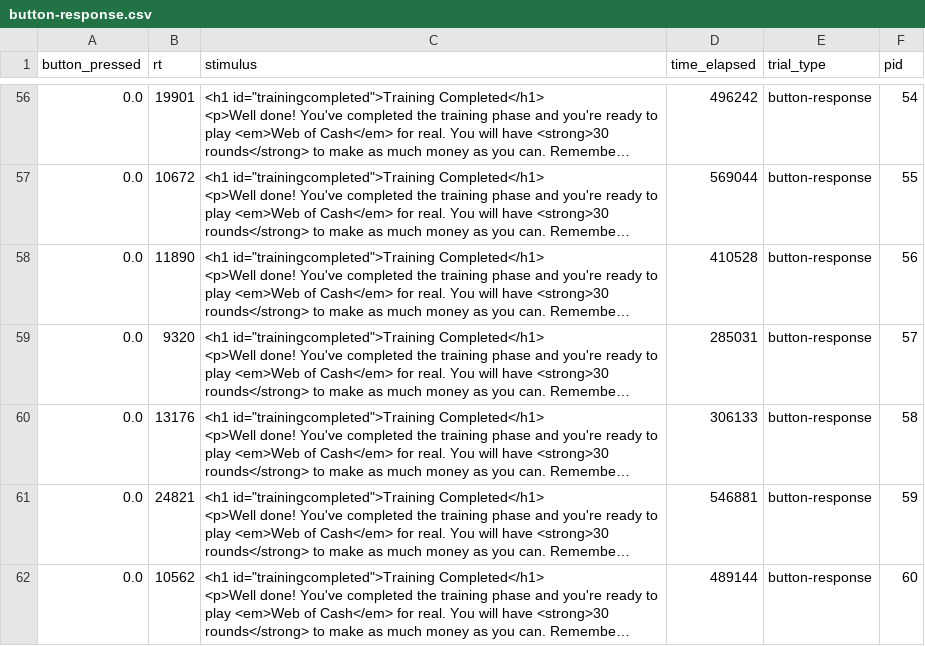
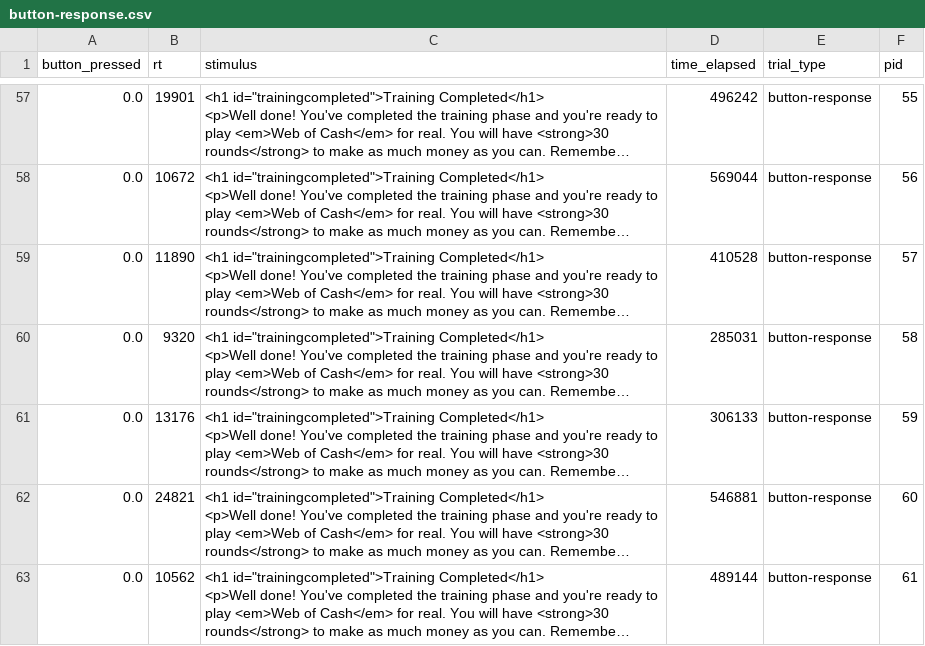
Before and after one commit to fredcallaway/planning, a CSV file: experiment/data/human/c1.1/button-response.csv, drawn as a sheet; only a part is shown, gaps mark what is left out; long unchanged cells end in …; addresses are those after the commit; the diff covers the shown part only; the diff names each change by its address in the sheet, - before the commit and + after, or states it on an @@ line.

```diff
--- a/experiment/data/human/c1.1/button-response.csv
+++ b/experiment/data/human/c1.1/button-response.csv
-F57 (pid): 54
+F57 (pid): 55
-F58 (pid): 55
+F58 (pid): 56
-F59 (pid): 56
+F59 (pid): 57
-F60 (pid): 57
+F60 (pid): 58
-F61 (pid): 58
+F61 (pid): 59
-F62 (pid): 59
+F62 (pid): 60
-F63 (pid): 60
+F63 (pid): 61
```
Also changed, not shown: 1 added row and 53 edited cells elsewhere in this file, experiment/data/human/c1.1/participants.csv, experiment/data/human/c1.1/survey-multi-choice.csv, 5 other files.
